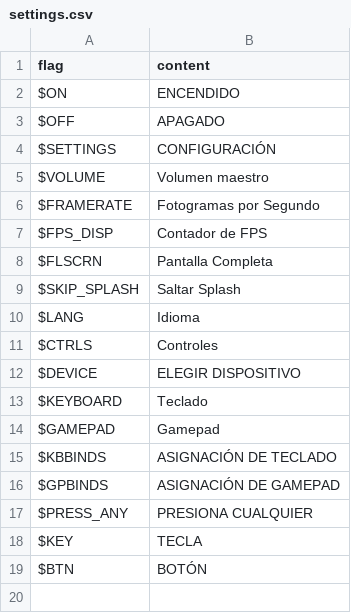
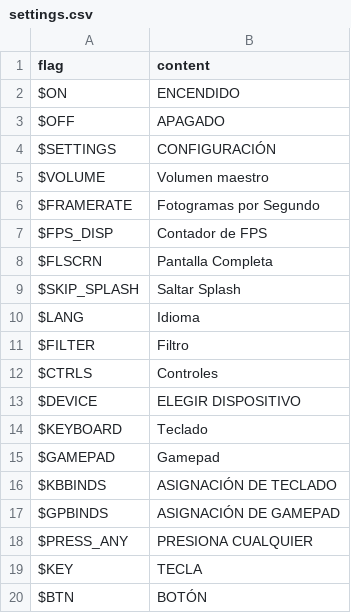
Before and after one commit to Joalor64GH/JTA-Dev, a CSV file: assets/locales/es-ES/settings.csv, drawn as a sheet.

```diff
--- a/assets/locales/es-ES/settings.csv
+++ b/assets/locales/es-ES/settings.csv
@@ -10,2 +10,3 @@
 "$LANG","Idioma"
+"$FILTER","Filtro"
 "$CTRLS","Controles"
```
Also changed, not shown: assets/levels/world1/lev1-objects.csv, assets/locales/en-US/settings.csv, 33 other files.
